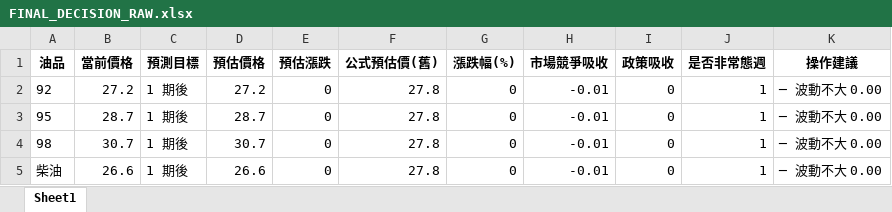
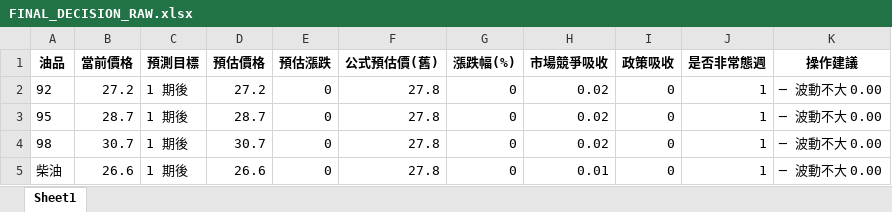
Before and after one commit to t2wqr27-tech/oil-price-prediction, an Excel workbook: 週五精準預測成果/FINAL_DECISION_RAW.xlsx, sheet Sheet1, drawn as a sheet; values as stored, in another font and other column widths than the file's, no borders; the diff names each change by its address in the sheet, - before the commit and + after, or states it on an @@ line.

```diff
--- a/週五精準預測成果/FINAL_DECISION_RAW.xlsx (sheet Sheet1)
+++ b/週五精準預測成果/FINAL_DECISION_RAW.xlsx (sheet Sheet1)
-H2:H4 (市場競爭吸收): -0.01
+H2:H4 (市場競爭吸收): 0.02
-H5 (市場競爭吸收): -0.01
+H5 (市場競爭吸收): 0.01
```
Also changed, not shown: data/features_realtime.xlsx, 週五精準預測成果/FINAL_DECISION.xlsx, 14 other files.
